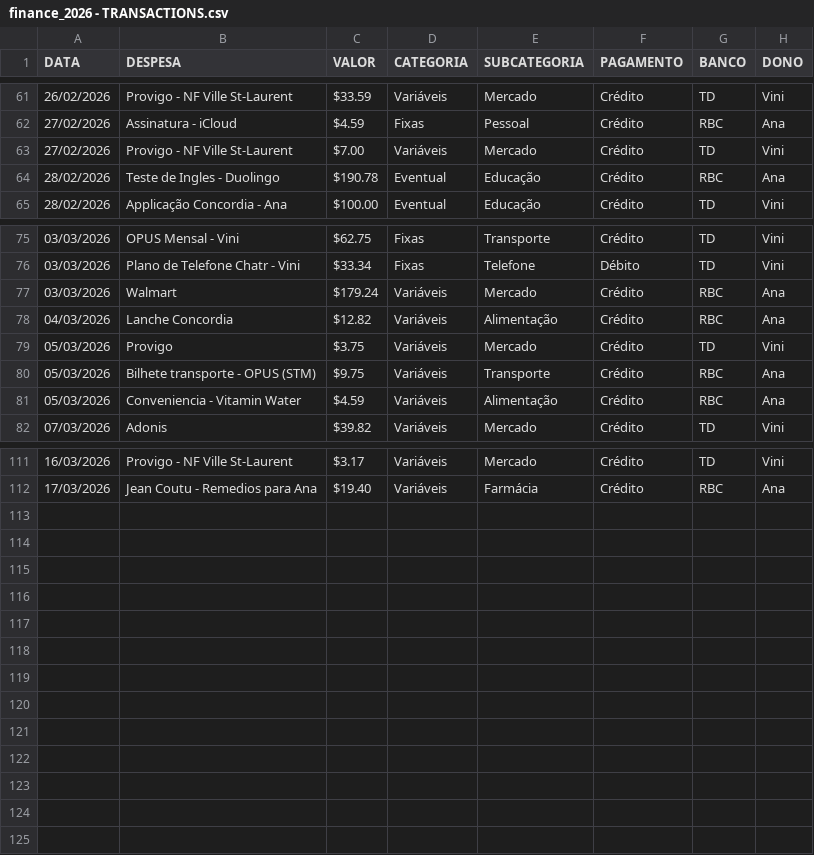
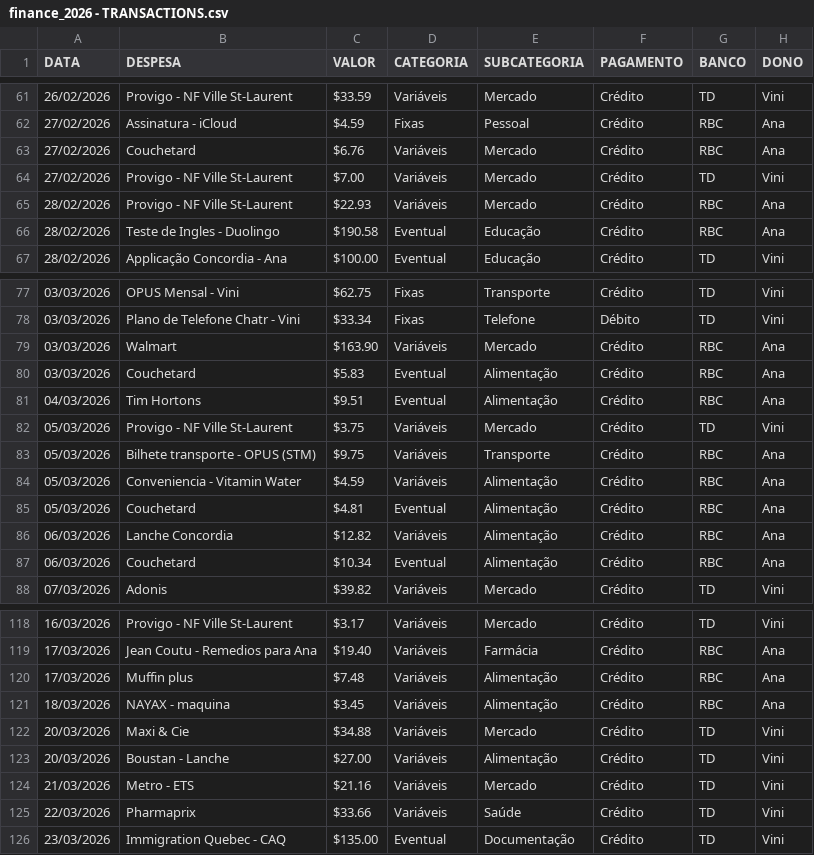
Before and after one commit to viniciusmioto/personal_finance, a CSV file: data/finance_2026 - TRANSACTIONS.csv, drawn as a sheet; only a part is shown, gaps mark what is left out; the diff covers the shown part only.

```diff
--- a/data/finance_2026 - TRANSACTIONS.csv
+++ b/data/finance_2026 - TRANSACTIONS.csv
@@ -62,4 +62,6 @@ DATA,DESPESA,VALOR,CATEGORIA,SUBCATEGORIA,PAGAMENTO,BANCO,DONO
 27/02/2026,Assinatura - iCloud,$4.59,Fixas,Pessoal,Crédito,RBC,Ana
+27/02/2026,Couchetard,$6.76,Variáveis,Mercado,Crédito,RBC,Ana
 27/02/2026,Provigo - NF Ville St-Laurent,$7.00,Variáveis,Mercado,Crédito,TD,Vini
-28/02/2026,Teste de Ingles - Duolingo,$190.78,Eventual,Educação,Crédito,RBC,Ana
+28/02/2026,Provigo - NF Ville St-Laurent,$22.93,Variáveis,Mercado,Crédito,RBC,Ana
+28/02/2026,Teste de Ingles - Duolingo,$190.58,Eventual,Educação,Crédito,RBC,Ana
 28/02/2026,Applicação Concordia - Ana,$100.00,Eventual,Educação,Crédito,TD,Vini
@@ -76,7 +78,11 @@ DATA,DESPESA,VALOR,CATEGORIA,SUBCATEGORIA,PAGAMENTO,BANCO,DONO
 03/03/2026,Plano de Telefone Chatr - Vini,$33.34,Fixas,Telefone,Débito,TD,Vini
-03/03/2026,Walmart,$179.24,Variáveis,Mercado,Crédito,RBC,Ana
-04/03/2026,Lanche Concordia,$12.82,Variáveis,Alimentação,Crédito,RBC,Ana
-05/03/2026,Provigo ,$3.75,Variáveis,Mercado,Crédito,TD,Vini
+03/03/2026,Walmart,$163.90,Variáveis,Mercado,Crédito,RBC,Ana
+03/03/2026,Couchetard,$5.83,Eventual,Alimentação,Crédito,RBC,Ana
+04/03/2026,Tim Hortons,$9.51,Eventual,Alimentação,Crédito,RBC,Ana
+05/03/2026,Provigo - NF Ville St-Laurent,$3.75,Variáveis,Mercado,Crédito,TD,Vini
 05/03/2026,Bilhete transporte - OPUS (STM),$9.75,Variáveis,Transporte,Crédito,RBC,Ana
 05/03/2026,Conveniencia - Vitamin Water,$4.59,Variáveis,Alimentação,Crédito,RBC,Ana
+05/03/2026,Couchetard,$4.81,Eventual,Alimentação,Crédito,RBC,Ana
+06/03/2026,Lanche Concordia,$12.82,Variáveis,Alimentação,Crédito,RBC,Ana
+06/03/2026,Couchetard,$10.34,Eventual,Alimentação,Crédito,RBC,Ana
 07/03/2026,Adonis ,$39.82,Variáveis,Mercado,Crédito,TD,Vini
@@ -112 +119,8 @@ DATA,DESPESA,VALOR,CATEGORIA,SUBCATEGORIA,PAGAMENTO,BANCO,DONO
 17/03/2026,Jean Coutu - Remedios para Ana,$19.40,Variáveis,Farmácia,Crédito,RBC,Ana
+17/03/2026,Muffin plus,$7.48,Variáveis,Alimentação,Crédito,RBC,Ana
+18/03/2026,NAYAX - maquina,$3.45,Variáveis,Alimentação,Crédito,RBC,Ana
+20/03/2026,Maxi & Cie,$34.88,Variáveis,Mercado,Crédito,TD,Vini
+20/03/2026,Boustan - Lanche,$27.00,Variáveis,Alimentação,Crédito,TD,Vini
+21/03/2026,Metro - ETS,$21.16,Variáveis,Mercado,Crédito,TD,Vini
+22/03/2026,Pharmaprix,$33.66,Variáveis,Saúde,Crédito,TD,Vini
+23/03/2026,Immigration Quebec - CAQ,$135.00,Eventual,Documentação,Crédito,TD,Vini
```
Also changed, not shown: 1 added row and 2 edited cells elsewhere in this file, 5 other files.
